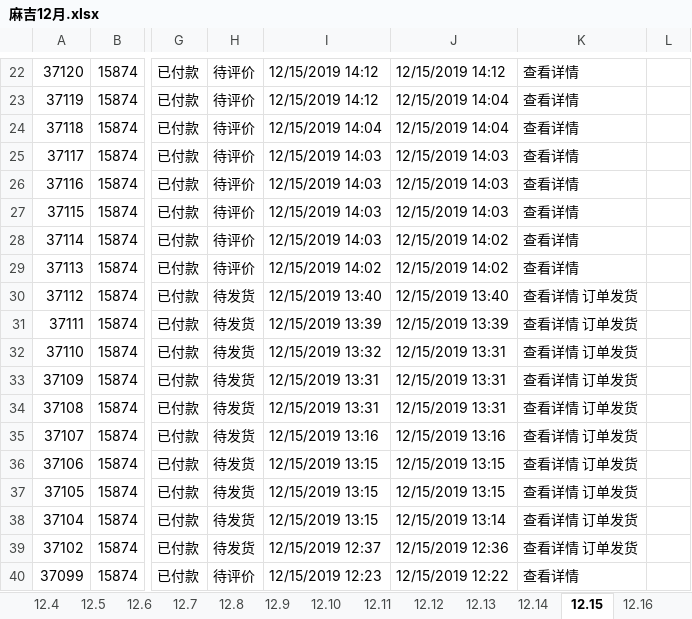
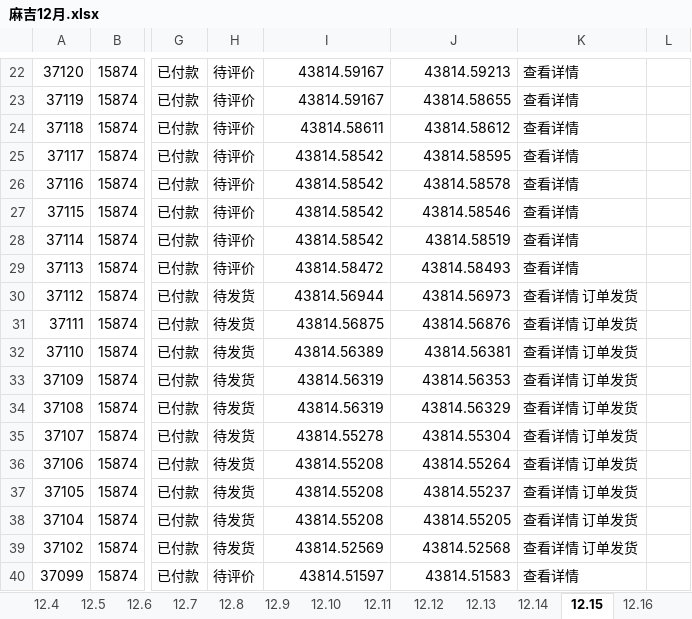
Before and after one commit to wangpy-github/Electronic, an Excel workbook: s_d/麻吉12月.xlsx, sheet 12.15, drawn as a sheet; only a part is shown, gaps mark what is left out; values as stored, in another font and other column widths than the file's, no cell formats; the diff covers the shown part only; the diff names each change by its address in the sheet, - before the commit and + after, or states it on an @@ line.

```diff
--- a/s_d/麻吉12月.xlsx (sheet 12.15)
+++ b/s_d/麻吉12月.xlsx (sheet 12.15)
-I22:I23: 12/15/2019 14:12
+I22:I23: 43814.59167
-J22: 12/15/2019 14:12
+J22: 43814.59213
-J23: 12/15/2019 14:04
+J23: 43814.58655
-I24: 12/15/2019 14:04
+I24: 43814.58611
-J24: 12/15/2019 14:04
+J24: 43814.58612
-I25:I28: 12/15/2019 14:03
+I25:I28: 43814.58542
-J25: 12/15/2019 14:03
+J25: 43814.58595
-J26: 12/15/2019 14:03
+J26: 43814.58578
-J27: 12/15/2019 14:03
+J27: 43814.58546
-J28: 12/15/2019 14:02
+J28: 43814.58519
-I29: 12/15/2019 14:02
+I29: 43814.58472
-J29: 12/15/2019 14:02
+J29: 43814.58493
-I30: 12/15/2019 13:40
+I30: 43814.56944
-J30: 12/15/2019 13:40
+J30: 43814.56973
-I31: 12/15/2019 13:39
+I31: 43814.56875
-J31: 12/15/2019 13:39
+J31: 43814.56876
-I32: 12/15/2019 13:32
+I32: 43814.56389
-J32: 12/15/2019 13:31
+J32: 43814.56381
-I33:I34: 12/15/2019 13:31
+I33:I34: 43814.56319
-J33: 12/15/2019 13:31
+J33: 43814.56353
-J34: 12/15/2019 13:31
+J34: 43814.56329
-I35: 12/15/2019 13:16
+I35: 43814.55278
-J35: 12/15/2019 13:16
+J35: 43814.55304
-I36:I38: 12/15/2019 13:15
+I36:I38: 43814.55208
-J36: 12/15/2019 13:15
+J36: 43814.55264
-J37: 12/15/2019 13:15
+J37: 43814.55237
-J38: 12/15/2019 13:14
+J38: 43814.55205
-I39: 12/15/2019 12:37
+I39: 43814.52569
-J39: 12/15/2019 12:36
+J39: 43814.52568
-I40: 12/15/2019 12:23
+I40: 43814.51597
-J40: 12/15/2019 12:22
+J40: 43814.51583
```
Also changed, not shown: 238 edited cells elsewhere in this sheet, other sheet tabs, cell formats, 1 other file.
